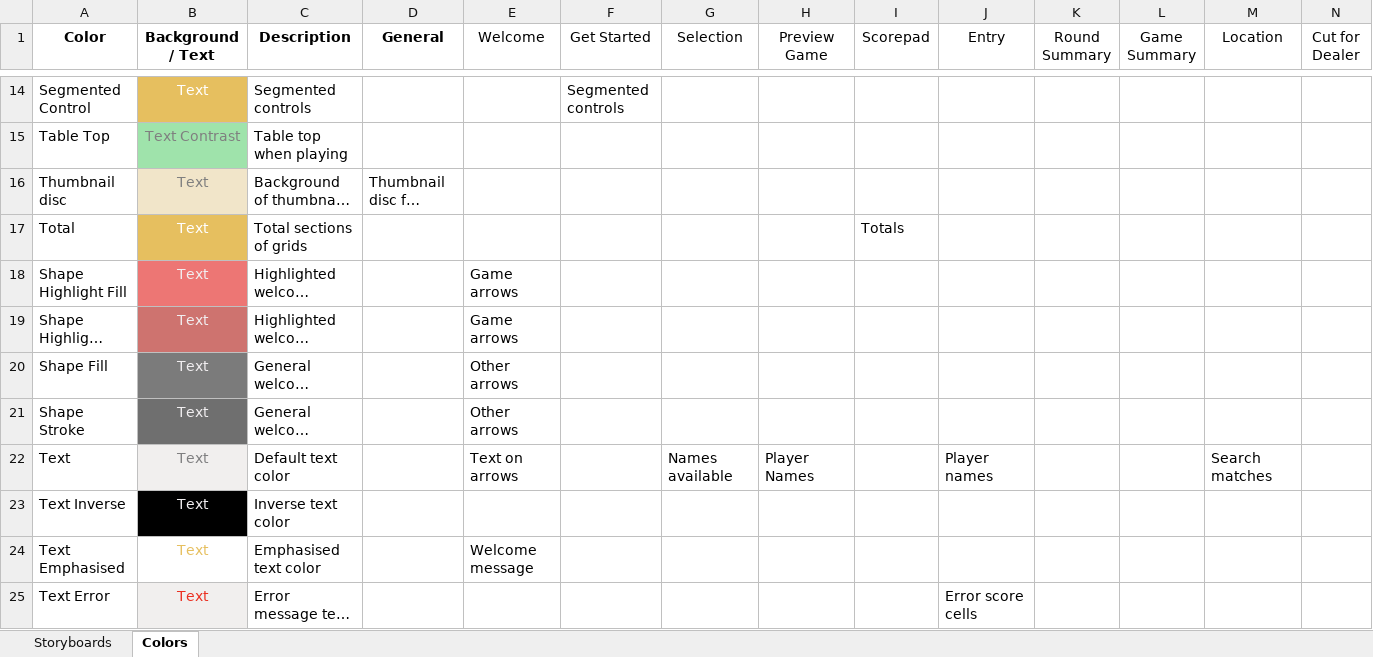
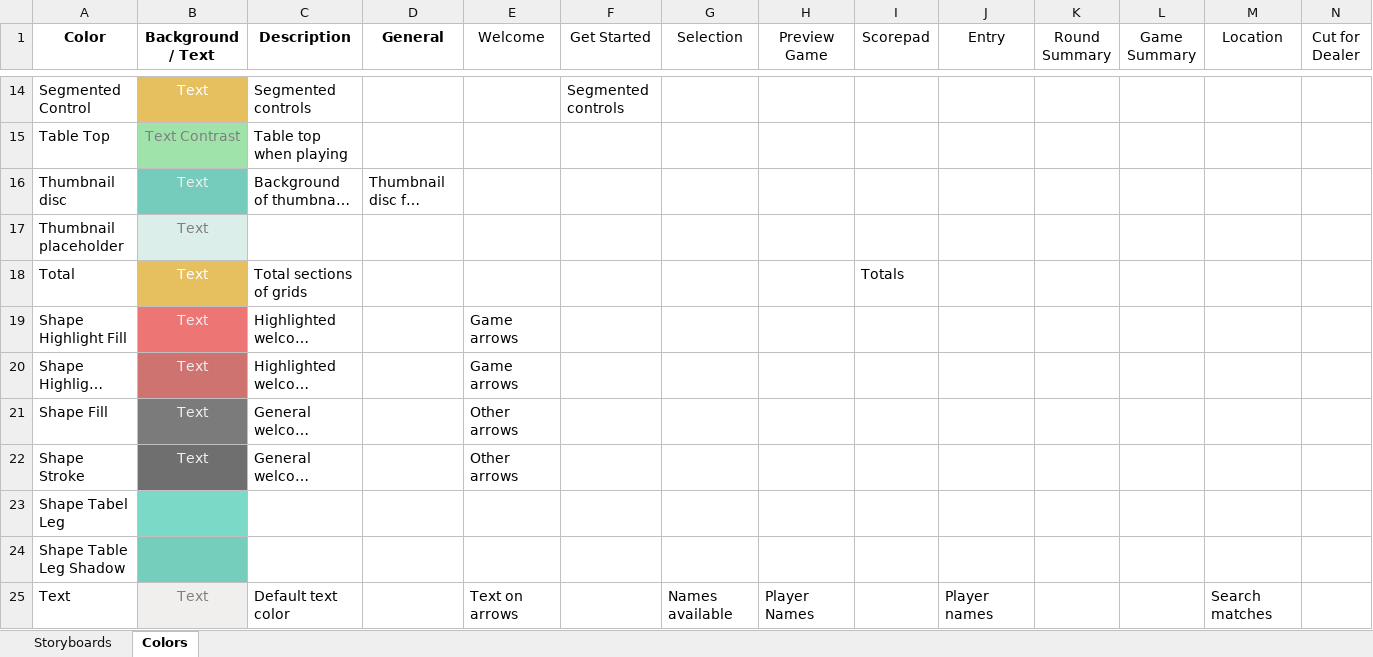
Before and after one commit to marcshearer/Contract-Whist-Scorecard, an Excel workbook: Contract Whist Scorecard/Colors.xlsx, sheet Colors, drawn as a sheet; only a part is shown, gaps mark what is left out; the shorter side is filled out with more unchanged rows; long unchanged cells end in …; values as stored, in another font and other column widths than the file's, no borders; rows hold the shown columns only; the diff names each change by its address in the sheet, - before the commit and + after, or states it on an @@ line.

Commit message:
Tidy up selection view

```diff
--- a/Contract Whist Scorecard/Colors.xlsx (sheet Colors)
+++ b/Contract Whist Scorecard/Colors.xlsx (sheet Colors)
@@ B16 fill: #F1E5C9 → #75CCBC, text colour: #7F7F7F → #EFEFEC @@
+row 17: Thumbnail placeholder | Text
+row 23: Shape Tabel Leg
+row 24: Shape Table Leg Shadow
```
Also changed, not shown: 7 other files.
